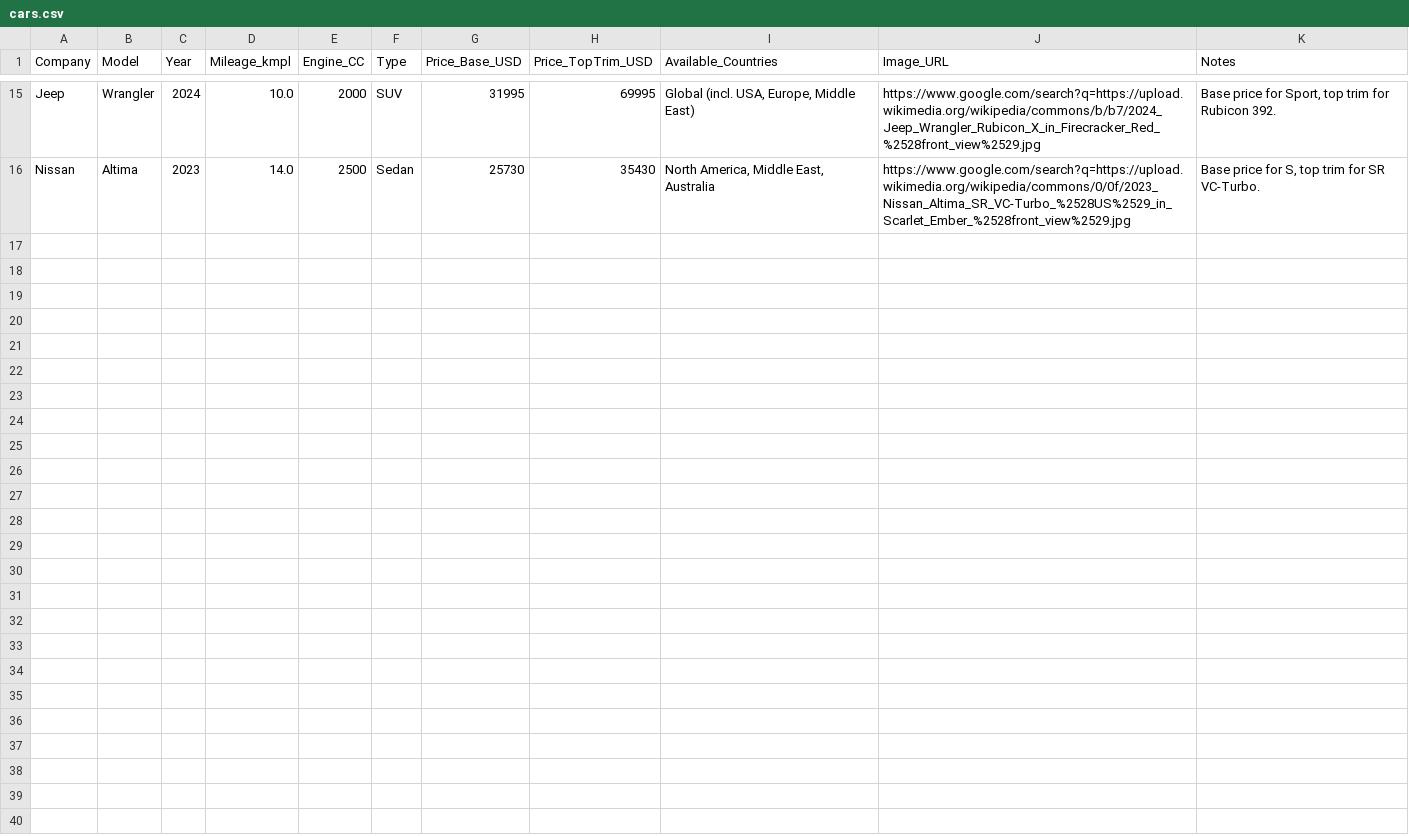
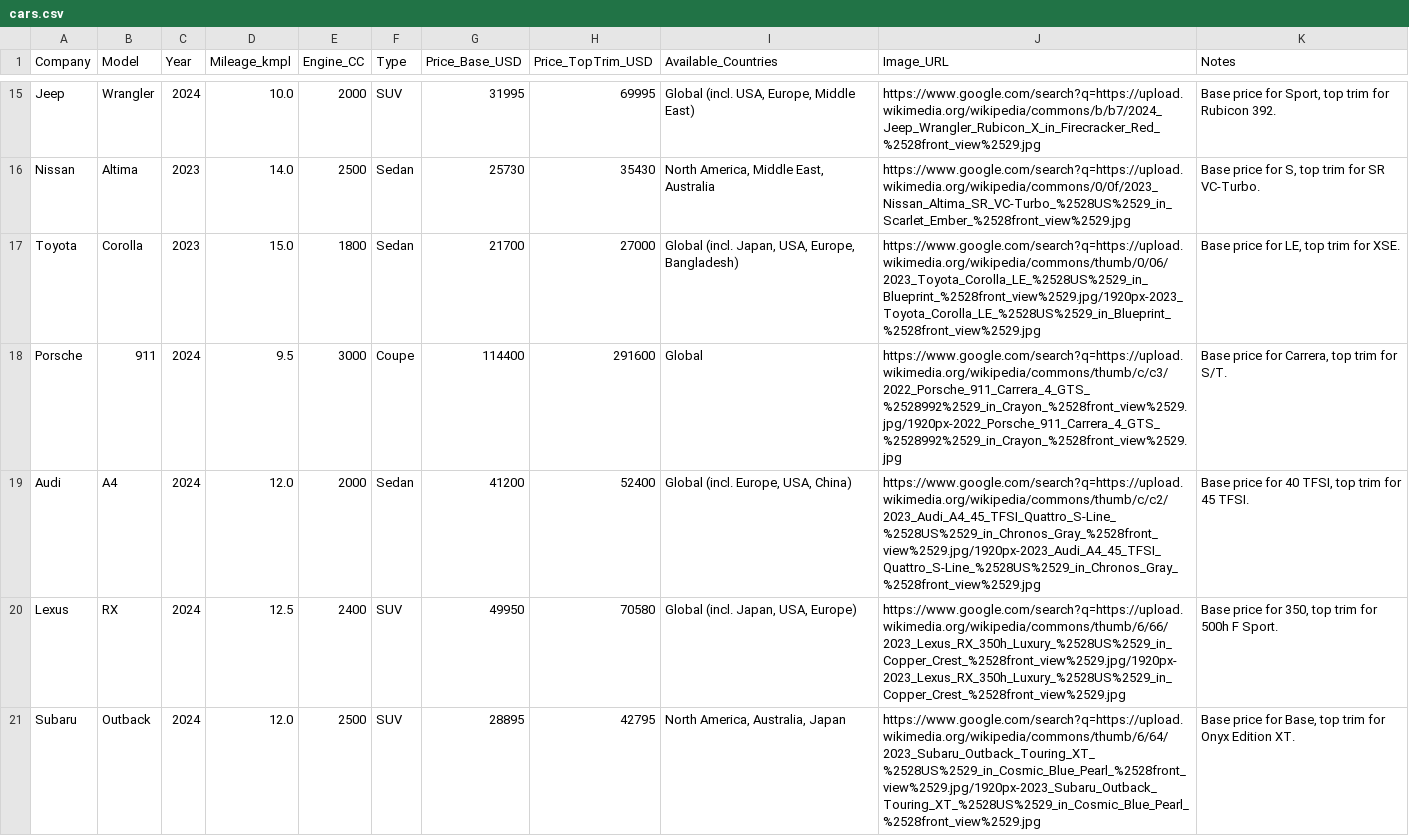
Before and after one commit to Musi07/CARGENIE--PROJECT, a CSV file: cars.csv, drawn as a sheet; only a part is shown, gaps mark what is left out; the diff covers the shown part only.

```diff
--- a/cars.csv
+++ b/cars.csv
@@ -16 +16,6 @@ Jeep,Wrangler,2024,10.0,2000,SUV,31995,69995,"Global (incl. USA, Europe, Middle
 Nissan,Altima,2023,14.0,2500,Sedan,25730,35430,"North America, Middle East, Australia",https://www.google.com/search?q=https://upload.wikimedia.org/wikipedia/commons/0/0f/2023_Nissan_Altima_SR_VC-Turbo_%2528US%2529_in_Scarlet_Ember_%2528front_view%2529.jpg,"Base price for S, top trim for SR VC-Turbo."
+Toyota,Corolla,2023,15.0,1800,Sedan,21700,27000,"Global (incl. Japan, USA, Europe, Bangladesh)",https://www.google.com/search?q=https://upload.wikimedia.org/wikipedia/commons/thumb/0/06/2023_Toyota_Corolla_LE_%2528US%2529_in_Blueprint_%2528front_view%2529.jpg/1920px-2023_Toyota_Corolla_LE_%2528US%2529_in_Blueprint_%2528front_view%2529.jpg,"Base price for LE, top trim for XSE."
+Porsche,911,2024,9.5,3000,Coupe,114400,291600,"Global",https://www.google.com/search?q=https://upload.wikimedia.org/wikipedia/commons/thumb/c/c3/2022_Porsche_911_Carrera_4_GTS_%2528992%2529_in_Crayon_%2528front_view%2529.jpg/1920px-2022_Porsche_911_Carrera_4_GTS_%2528992%2529_in_Crayon_%2528front_view%2529.jpg,"Base price for Carrera, top trim for S/T."
+Audi,A4,2024,12.0,2000,Sedan,41200,52400,"Global (incl. Europe, USA, China)",https://www.google.com/search?q=https://upload.wikimedia.org/wikipedia/commons/thumb/c/c2/2023_Audi_A4_45_TFSI_Quattro_S-Line_%2528US%2529_in_Chronos_Gray_%2528front_view%2529.jpg/1920px-2023_Audi_A4_45_TFSI_Quattro_S-Line_%2528US%2529_in_Chronos_Gray_%2528front_view%2529.jpg,"Base price for 40 TFSI, top trim for 45 TFSI."
+Lexus,RX,2024,12.5,2400,SUV,49950,70580,"Global (incl. Japan, USA, Europe)",https://www.google.com/search?q=https://upload.wikimedia.org/wikipedia/commons/thumb/6/66/2023_Lexus_RX_350h_Luxury_%2528US%2529_in_Copper_Crest_%2528front_view%2529.jpg/1920px-2023_Lexus_RX_350h_Luxury_%2528US%2529_in_Copper_Crest_%2528front_view%2529.jpg,"Base price for 350, top trim for 500h F Sport."
+Subaru,Outback,2024,12.0,2500,SUV,28895,42795,"North America, Australia, Japan",https://www.google.com/search?q=https://upload.wikimedia.org/wikipedia/commons/thumb/6/64/2023_Subaru_Outback_Touring_XT_%2528US%2529_in_Cosmic_Blue_Pearl_%2528front_view%2529.jpg/1920px-2023_Subaru_Outback_Touring_XT_%2528US%2529_in_Cosmic_Blue_Pearl_%2528front_view%2529.jpg,"Base price for Base, top trim for Onyx Edition XT."
```
Also changed, not shown: 5 added rows elsewhere in this file, 4 other files.
